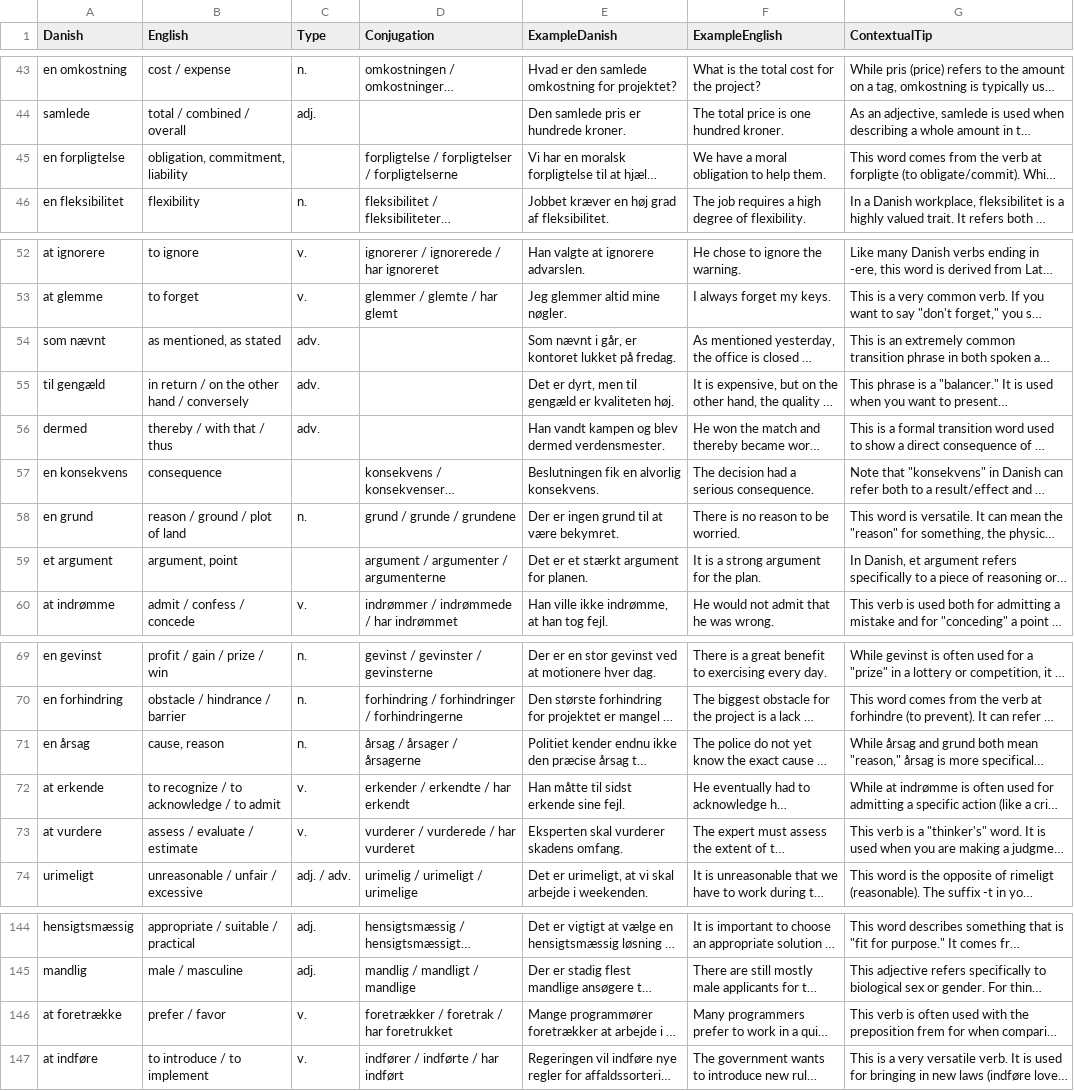
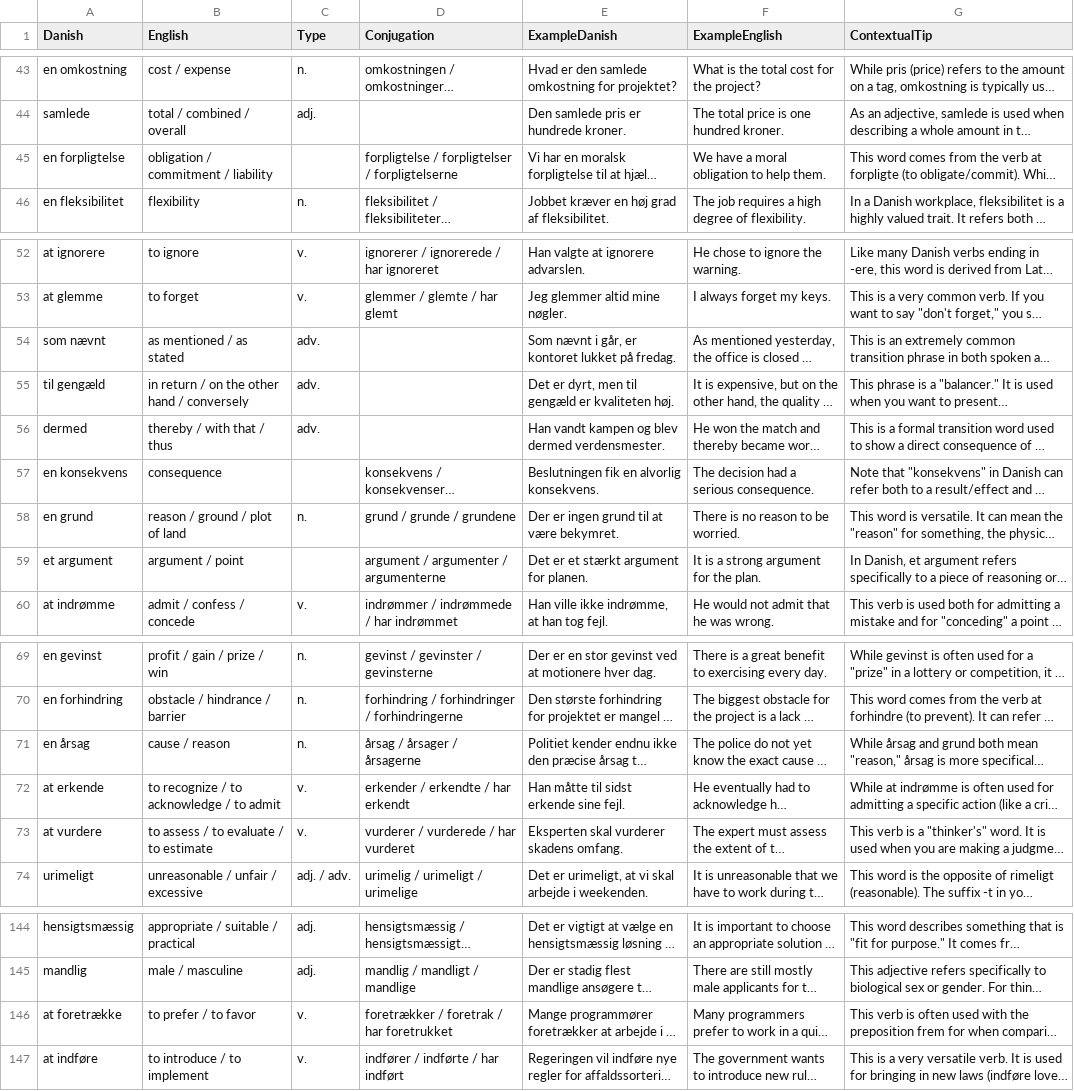
Before and after one commit to emreyurdaor-github/Flashcards, a CSV file: Flashcards/Data/flashcards.csv, drawn as a sheet; only a part is shown, gaps mark what is left out; long unchanged cells end in …; the diff names each change by its address in the sheet, - before the commit and + after, or states it on an @@ line.

Commit message:
Update flashcards.csv to improve translations and clarify definitions

```diff
--- a/Flashcards/Data/flashcards.csv
+++ b/Flashcards/Data/flashcards.csv
-B45 (English): obligation, commitment, liability
+B45 (English): obligation / commitment / liability
-B54 (English): as mentioned, as stated
+B54 (English): as mentioned / as stated
-B59 (English): argument, point
+B59 (English): argument / point
-B71 (English): cause, reason
+B71 (English): cause / reason
-B73 (English): assess / evaluate / estimate
+B73 (English): to assess / to evaluate / to estimate
-B146 (English): prefer / favor
+B146 (English): to prefer / to favor
```
